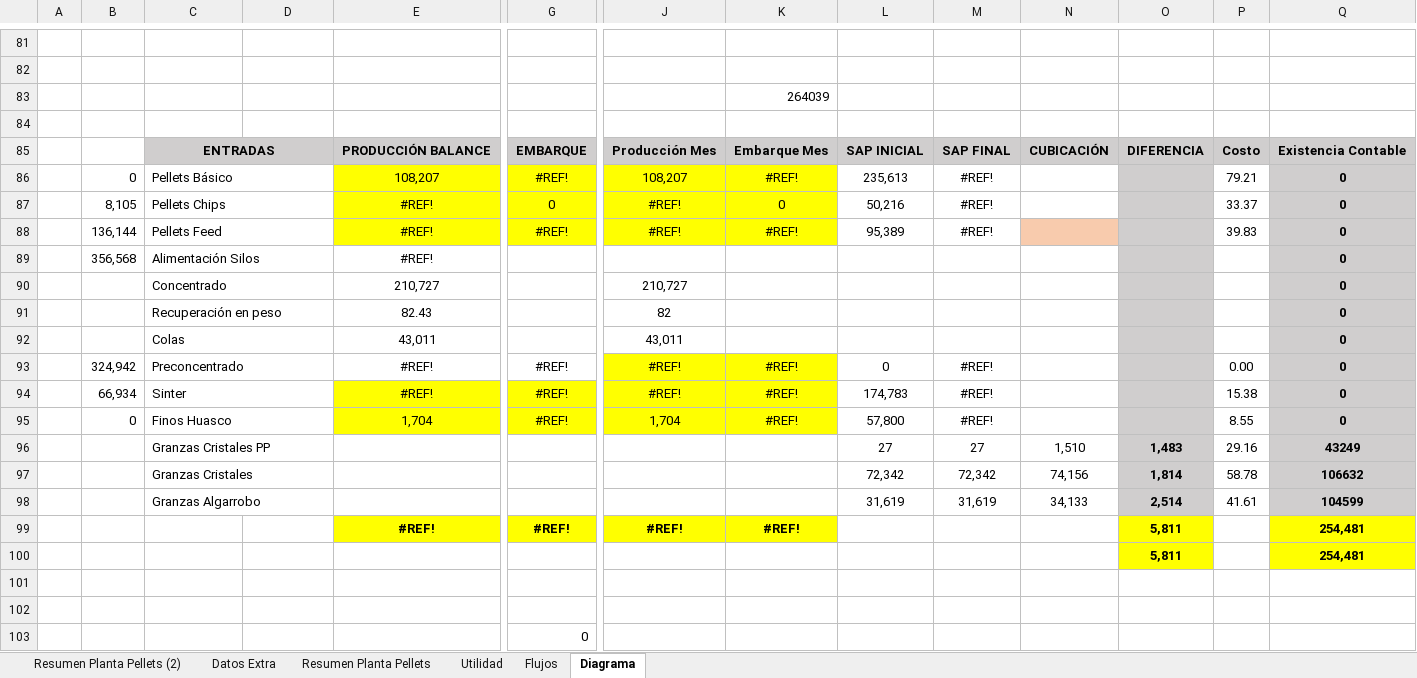
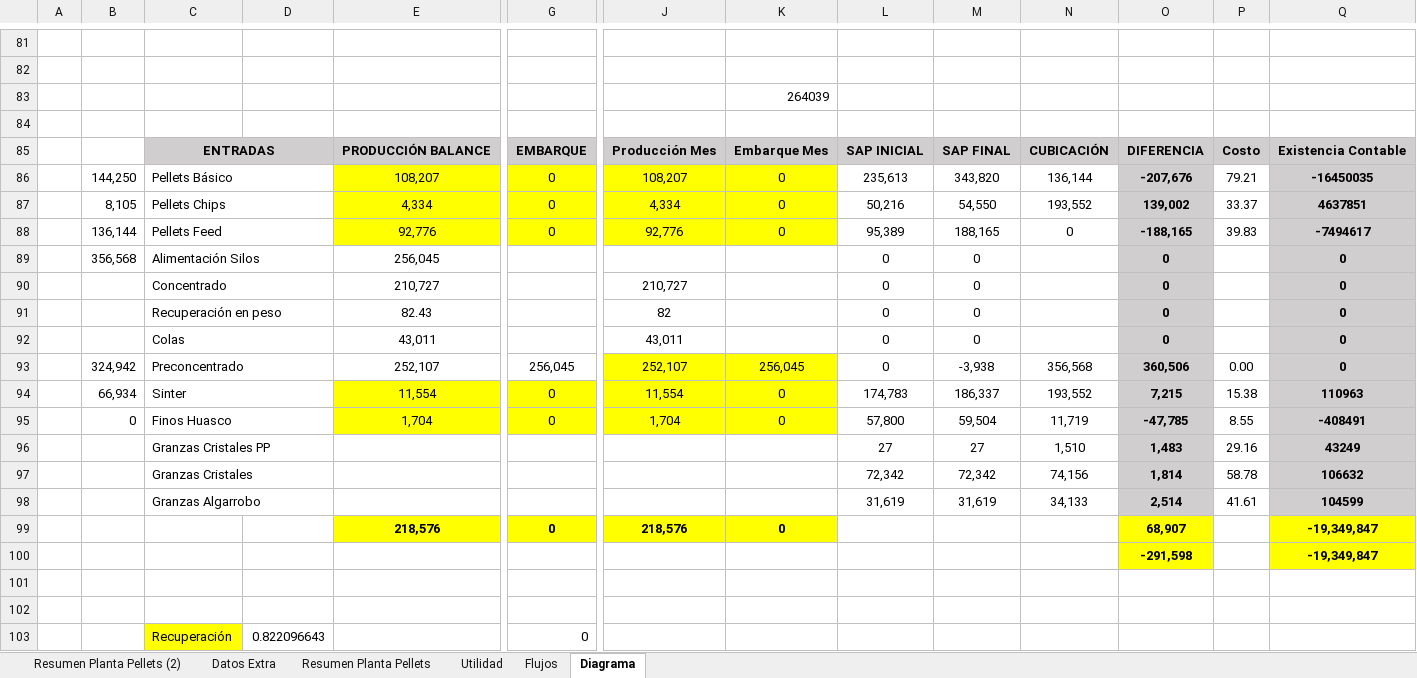
Before and after one commit to fracastr/minera, an Excel workbook: public/Export/Exportar_Huasco_Pellet.xlsx, sheet Diagrama, drawn as a sheet; only a part is shown, gaps mark what is left out; values as stored, in another font and other column widths than the file's, no borders; charts and pictures and conditional formats not drawn; removed rows and columns are numbered as before the commit, all else as after; rows hold the shown columns only; the diff names each change by its address in the sheet, - before the commit and + after, or states it on an @@ line.

Commit message:
Update Exportar_Huasco_Pellet.xlsx

```diff
--- a/public/Export/Exportar_Huasco_Pellet.xlsx (sheet Diagrama)
+++ b/public/Export/Exportar_Huasco_Pellet.xlsx (sheet Diagrama)
-row 86:  | 0 | Pellets Básico |  | 108,207 | #REF! | 108,207 | #REF! | 235,613 | #REF! |  |  | 79.21 | 0
+row 86:  | 144,250 | Pellets Básico |  | 108,207 | 0 | 108,207 | 0 | 235,613 | 343,820 | 136,144 | -207,676 | 79.21 | -16450035
-E87: #REF!
+E87: 4,334
-J87: #REF!
+J87: 4,334
-M87: #REF!
+M87: 54,550
-N87: (empty)
+N87: 193,552
-O87: (empty)
+O87: 139,002
-Q87: 0
+Q87: 4637851
-row 88:  | 136,144 | Pellets Feed |  | #REF! | #REF! | #REF! | #REF! | 95,389 | #REF! |  |  | 39.83 | 0
-row 89:  | 356,568 | Alimentación Silos |  | #REF! |  |  |  |  |  |  |  |  | 0
+row 88:  | 136,144 | Pellets Feed |  | 92,776 | 0 | 92,776 | 0 | 95,389 | 188,165 | 0 | -188,165 | 39.83 | -7494617
+row 89:  | 356,568 | Alimentación Silos |  | 256,045 |  |  |  | 0 | 0 |  | 0 |  | 0
-L90:L92: (empty)
+L90:L92: 0
-M90:M92: (empty)
+M90:M92: 0
-O90:O92: (empty)
+O90:O92: 0
-row 93:  | 324,942 | Preconcentrado |  | #REF! | #REF! | #REF! | #REF! | 0 | #REF! |  |  | 0.00 | 0
-row 94:  | 66,934 | Sinter |  | #REF! | #REF! | #REF! | #REF! | 174,783 | #REF! |  |  | 15.38 | 0
-row 95:  | 0 | Finos Huasco |  | 1,704 | #REF! | 1,704 | #REF! | 57,800 | #REF! |  |  | 8.55 | 0
+row 93:  | 324,942 | Preconcentrado |  | 252,107 | 256,045 | 252,107 | 256,045 | 0 | -3,938 | 356,568 | 360,506 | 0.00 | 0
+row 94:  | 66,934 | Sinter |  | 11,554 | 0 | 11,554 | 0 | 174,783 | 186,337 | 193,552 | 7,215 | 15.38 | 110963
+row 95:  | 0 | Finos Huasco |  | 1,704 | 0 | 1,704 | 0 | 57,800 | 59,504 | 11,719 | -47,785 | 8.55 | -408491
-row 99:  |  |  |  | #REF! | #REF! | #REF! | #REF! |  |  |  | 5,811 |  | 254,481
-row 100:  |  |  |  |  |  |  |  |  |  |  | 5,811 |  | 254,481
+row 99:  |  |  |  | 218,576 | 0 | 218,576 | 0 |  |  |  | 68,907 |  | -19,349,847
+row 100:  |  |  |  |  |  |  |  |  |  |  | -291,598 |  | -19,349,847
-row 103:  |  |  |  |  | 0
+row 103:  |  | Recuperación | 0.822096643 |  | 0
```
Also changed, not shown: sheet Datos Extra, sheet Resumen Planta Pellets (2), sheet Resumen Planta Pellets, formulas that keep their value.
